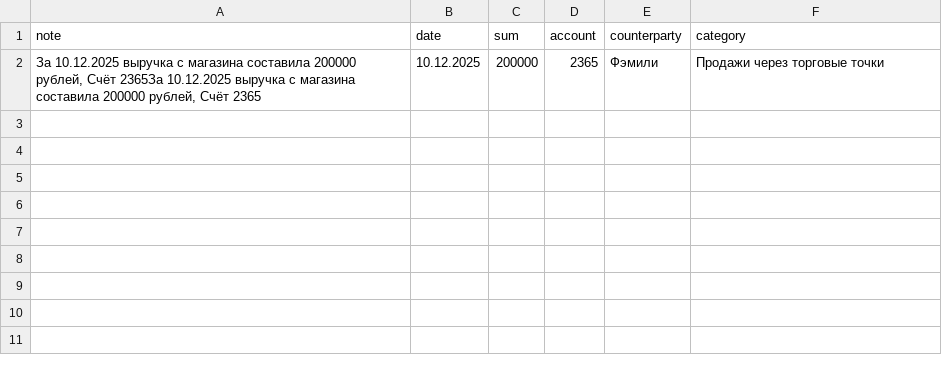
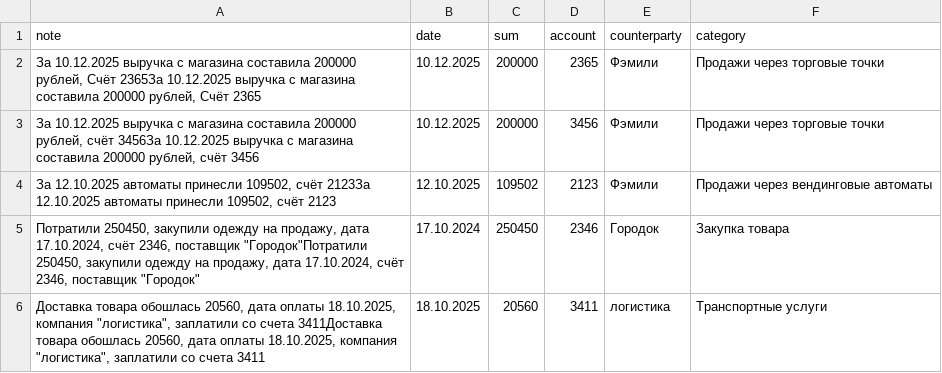
Before and after one commit to lambda19-auto/p_choa, a CSV file: service/telegram/content/journal.csv, drawn as a sheet; the diff names each change by its address in the sheet, - before the commit and + after, or states it on an @@ line.

```diff
--- a/service/telegram/content/journal.csv
+++ b/service/telegram/content/journal.csv
+row 3: За 10.12.2025 выручка с магазина составила 200000 рублей, счёт 3456За 10.12.2025 выручка с магазина составила 200000 рублей, счёт 3456 | 10.12.2025 | 200000 | 3456 | Фэмили | Продажи через торговые точки
+row 4: За 12.10.2025 автоматы принесли 109502, счёт 2123За 12.10.2025 автоматы принесли 109502, счёт 2123 | 12.10.2025 | 109502 | 2123 | Фэмили | Продажи через вендинговые автоматы
+row 5: Потратили 250450, закупили одежду на продажу, дата 17.10.2024, счёт 2346, поставщик "Городок"Потратили 250450, закупили одежду на продажу, дата 17.10.2024, счёт 2346, поставщик "Городок" | 17.10.2024 | 250450 | 2346 | Городок | Закупка товара
+row 6: Доставка товара обошлась 20560, дата оплаты 18.10.2025, компания "логистика", заплатили со счета 3411Доставка товара обошлась 20560, дата оплаты 18.10.2025, компания "логистика", заплатили со счета 3411 | 18.10.2025 | 20560 | 3411 | логистика | Транспортные услуги
```
Also changed, not shown: service/telegram/content/cfs.csv, 1 other file.
